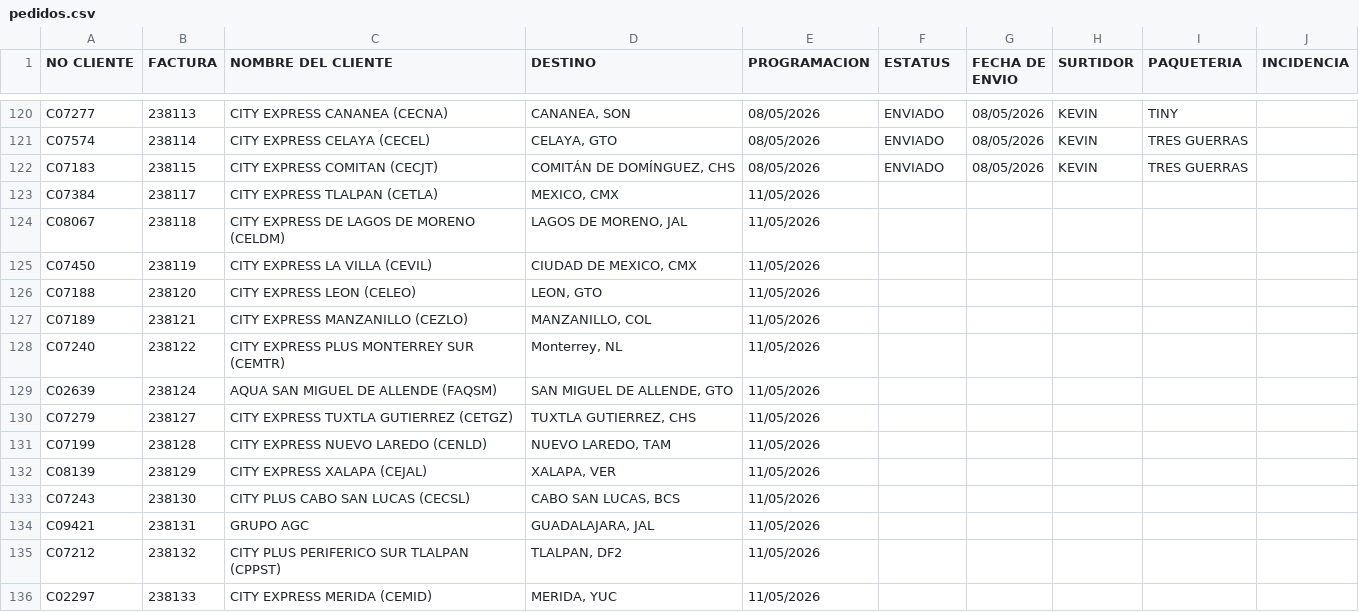
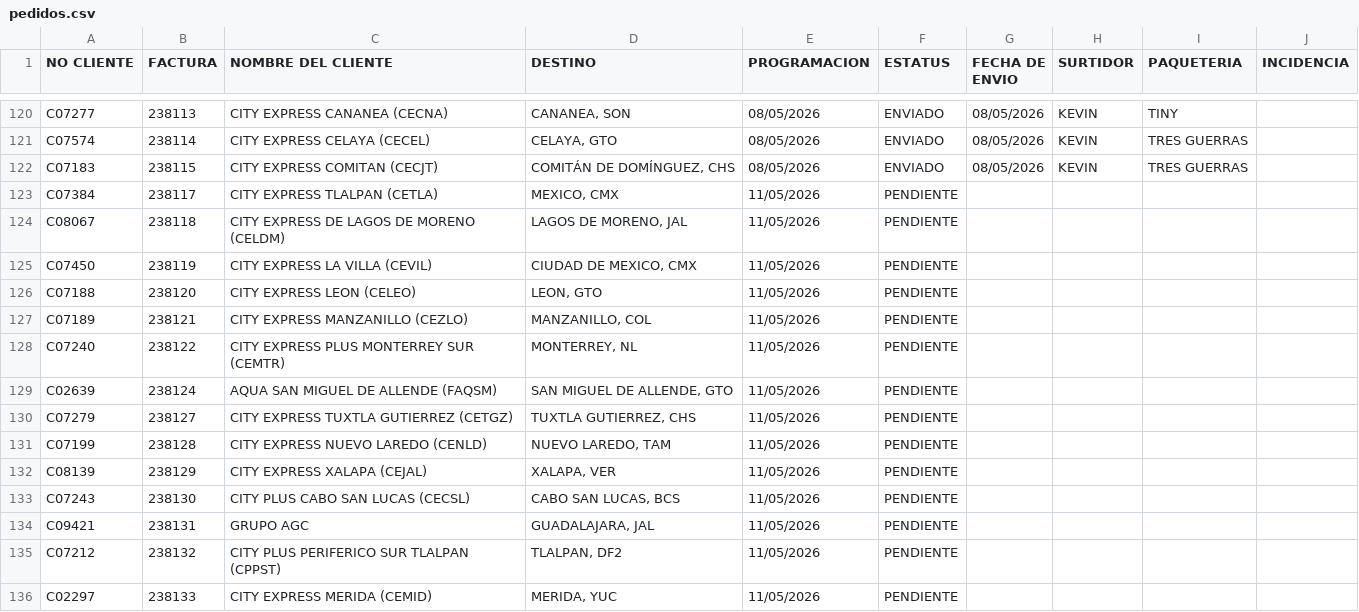
Before and after one commit to RH2026/nexion, a CSV file: pedidos.csv, drawn as a sheet; only a part is shown, gaps mark what is left out; the diff covers the shown part only.

Commit message:
UPDATE // 11:40:17

```diff
--- a/pedidos.csv
+++ b/pedidos.csv
@@ -122,15 +122,15 @@ C07574,238114,CITY EXPRESS CELAYA (CECEL),"CELAYA, GTO",08/05/2026,ENVIADO,08/05
 C07183,238115,CITY EXPRESS COMITAN (CECJT),"COMITÁN DE DOMÍNGUEZ, CHS",08/05/2026,ENVIADO,08/05/2026,KEVIN,TRES GUERRAS,
-C07384,238117,CITY EXPRESS TLALPAN (CETLA),"MEXICO, CMX",11/05/2026,,,,,
-C08067,238118,CITY EXPRESS DE LAGOS DE MORENO (CELDM),"LAGOS DE MORENO, JAL",11/05/2026,,,,,
-C07450,238119,CITY EXPRESS LA VILLA (CEVIL),"CIUDAD DE MEXICO, CMX",11/05/2026,,,,,
-C07188,238120,CITY EXPRESS LEON (CELEO),"LEON, GTO",11/05/2026,,,,,
-C07189,238121,CITY EXPRESS MANZANILLO (CEZLO),"MANZANILLO, COL",11/05/2026,,,,,
-C07240,238122,CITY EXPRESS PLUS MONTERREY SUR (CEMTR),"Monterrey, NL",11/05/2026,,,,,
-C02639,238124,AQUA SAN MIGUEL DE ALLENDE (FAQSM),"SAN MIGUEL DE ALLENDE, GTO",11/05/2026,,,,,
-C07279,238127,CITY EXPRESS TUXTLA GUTIERREZ (CETGZ),"TUXTLA GUTIERREZ, CHS",11/05/2026,,,,,
-C07199,238128,CITY EXPRESS NUEVO LAREDO (CENLD),"NUEVO LAREDO, TAM",11/05/2026,,,,,
-C08139,238129,CITY EXPRESS XALAPA (CEJAL),"XALAPA, VER",11/05/2026,,,,,
-C07243,238130,CITY PLUS CABO SAN LUCAS (CECSL),"CABO SAN LUCAS, BCS",11/05/2026,,,,,
-C09421,238131,GRUPO AGC,"GUADALAJARA, JAL",11/05/2026,,,,,
-C07212,238132,CITY PLUS PERIFERICO SUR TLALPAN (CPPST),"TLALPAN, DF2",11/05/2026,,,,,
-C02297,238133,CITY EXPRESS MERIDA (CEMID),"MERIDA, YUC",11/05/2026,,,,,
+C07384,238117,CITY EXPRESS TLALPAN (CETLA),"MEXICO, CMX",11/05/2026,PENDIENTE,,,,
+C08067,238118,CITY EXPRESS DE LAGOS DE MORENO (CELDM),"LAGOS DE MORENO, JAL",11/05/2026,PENDIENTE,,,,
+C07450,238119,CITY EXPRESS LA VILLA (CEVIL),"CIUDAD DE MEXICO, CMX",11/05/2026,PENDIENTE,,,,
+C07188,238120,CITY EXPRESS LEON (CELEO),"LEON, GTO",11/05/2026,PENDIENTE,,,,
+C07189,238121,CITY EXPRESS MANZANILLO (CEZLO),"MANZANILLO, COL",11/05/2026,PENDIENTE,,,,
+C07240,238122,CITY EXPRESS PLUS MONTERREY SUR (CEMTR),"MONTERREY, NL",11/05/2026,PENDIENTE,,,,
+C02639,238124,AQUA SAN MIGUEL DE ALLENDE (FAQSM),"SAN MIGUEL DE ALLENDE, GTO",11/05/2026,PENDIENTE,,,,
+C07279,238127,CITY EXPRESS TUXTLA GUTIERREZ (CETGZ),"TUXTLA GUTIERREZ, CHS",11/05/2026,PENDIENTE,,,,
+C07199,238128,CITY EXPRESS NUEVO LAREDO (CENLD),"NUEVO LAREDO, TAM",11/05/2026,PENDIENTE,,,,
+C08139,238129,CITY EXPRESS XALAPA (CEJAL),"XALAPA, VER",11/05/2026,PENDIENTE,,,,
+C07243,238130,CITY PLUS CABO SAN LUCAS (CECSL),"CABO SAN LUCAS, BCS",11/05/2026,PENDIENTE,,,,
+C09421,238131,GRUPO AGC,"GUADALAJARA, JAL",11/05/2026,PENDIENTE,,,,
+C07212,238132,CITY PLUS PERIFERICO SUR TLALPAN (CPPST),"TLALPAN, DF2",11/05/2026,PENDIENTE,,,,
+C02297,238133,CITY EXPRESS MERIDA (CEMID),"MERIDA, YUC",11/05/2026,PENDIENTE,,,,
```
Also changed, not shown: 26 edited cells elsewhere in this file.
